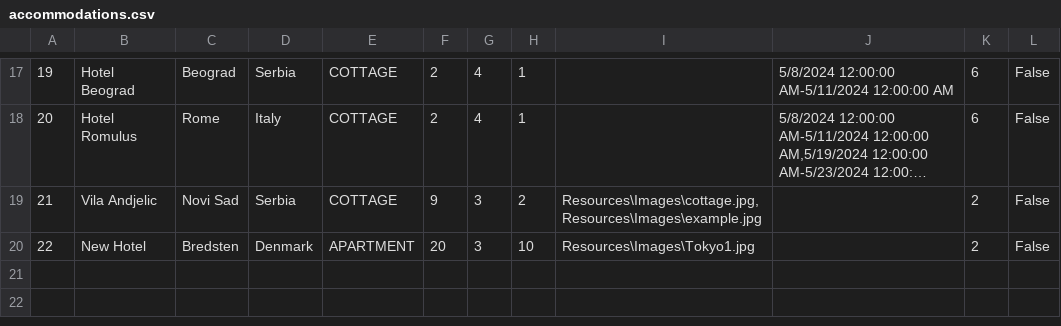
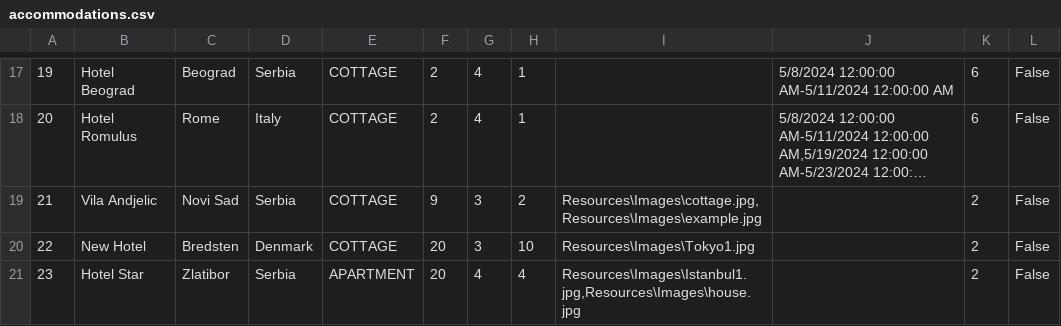
Before and after one commit to katarinap02/booking-application, a CSV file: Resources/Data/accommodations.csv, drawn as a sheet; only a part is shown, gaps mark what is left out; long unchanged cells end in ….

```diff
--- a/Resources/Data/accommodations.csv
+++ b/Resources/Data/accommodations.csv
@@ -19,2 +19,3 @@
 21|Vila Andjelic|Novi Sad|Serbia|COTTAGE|9|3|2|Resources\Images\cottage.jpg,Resources\Images\example.jpg||2|False
-22|New Hotel|Bredsten|Denmark|APARTMENT|20|3|10|Resources\Images\Tokyo1.jpg||2|False
+22|New Hotel|Bredsten|Denmark|COTTAGE|20|3|10|Resources\Images\Tokyo1.jpg||2|False
+23|Hotel Star|Zlatibor|Serbia|APARTMENT|20|4|4|Resources\Images\Istanbul1.jpg,Resources\Images\house.jpg||2|False
```
Also changed, not shown: Resources/Data/accommodation_reservations.csv, 4 other files.
